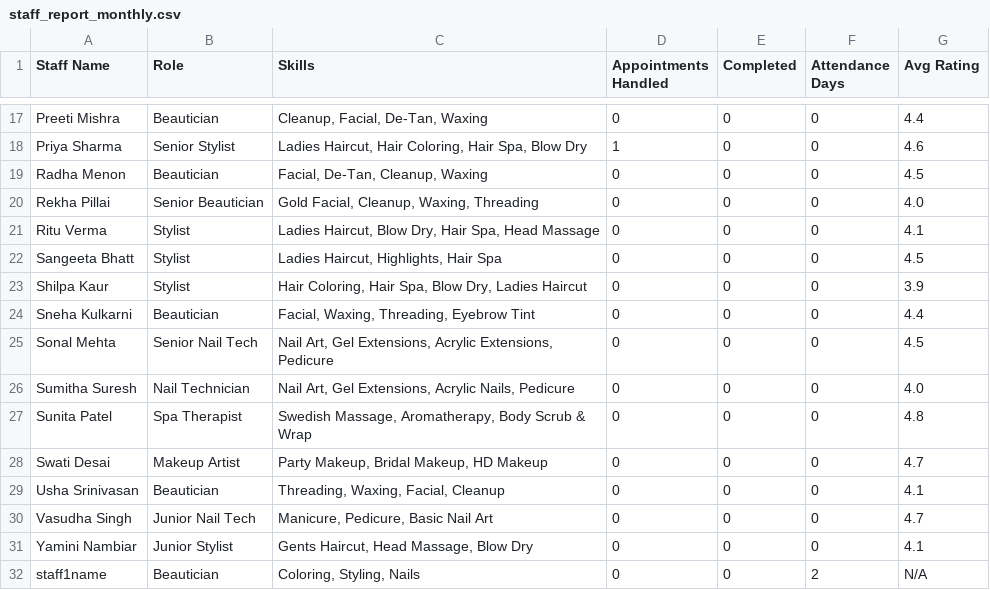
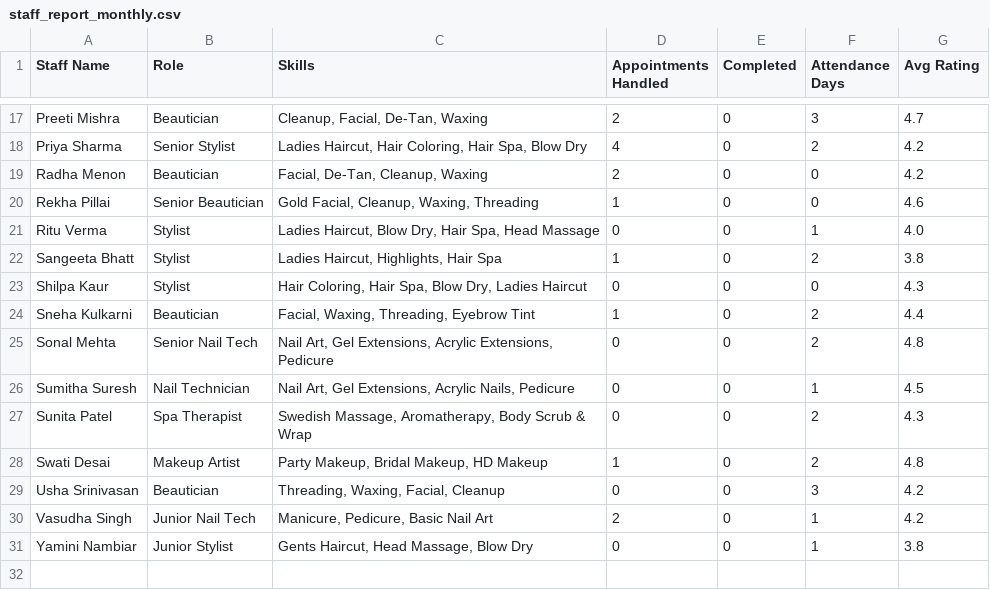
Before and after one commit to aishaa199/SE-IITM, a CSV file: reports/staff_report_monthly.csv, drawn as a sheet; only a part is shown, gaps mark what is left out; the diff covers the shown part only; the diff names each change by its address in the sheet, - before the commit and + after, or states it on an @@ line.

```diff
--- a/reports/staff_report_monthly.csv
+++ b/reports/staff_report_monthly.csv
-D17 (Appointments Handled): 0
+D17 (Appointments Handled): 2
-F17 (Attendance Days): 0
+F17 (Attendance Days): 3
-G17 (Avg Rating): 4.4
+G17 (Avg Rating): 4.7
-D18 (Appointments Handled): 1
+D18 (Appointments Handled): 4
-F18 (Attendance Days): 0
+F18 (Attendance Days): 2
-G18 (Avg Rating): 4.6
+G18 (Avg Rating): 4.2
-D19 (Appointments Handled): 0
+D19 (Appointments Handled): 2
-G19 (Avg Rating): 4.5
+G19 (Avg Rating): 4.2
-D20 (Appointments Handled): 0
+D20 (Appointments Handled): 1
-G20 (Avg Rating): 4.0
+G20 (Avg Rating): 4.6
-F21 (Attendance Days): 0
+F21 (Attendance Days): 1
-G21 (Avg Rating): 4.1
+G21 (Avg Rating): 4.0
-D22 (Appointments Handled): 0
+D22 (Appointments Handled): 1
-F22 (Attendance Days): 0
+F22 (Attendance Days): 2
-G22 (Avg Rating): 4.5
+G22 (Avg Rating): 3.8
-G23 (Avg Rating): 3.9
+G23 (Avg Rating): 4.3
-D24 (Appointments Handled): 0
+D24 (Appointments Handled): 1
-F24:F25 (Attendance Days): 0
+F24:F25 (Attendance Days): 2
-G25 (Avg Rating): 4.5
+G25 (Avg Rating): 4.8
-F26 (Attendance Days): 0
+F26 (Attendance Days): 1
-G26 (Avg Rating): 4.0
+G26 (Avg Rating): 4.5
-F27:F28 (Attendance Days): 0
+F27:F28 (Attendance Days): 2
-G27 (Avg Rating): 4.8
+G27 (Avg Rating): 4.3
-D28 (Appointments Handled): 0
+D28 (Appointments Handled): 1
-G28 (Avg Rating): 4.7
+G28 (Avg Rating): 4.8
-F29 (Attendance Days): 0
+F29 (Attendance Days): 3
-G29 (Avg Rating): 4.1
+G29 (Avg Rating): 4.2
-D30 (Appointments Handled): 0
+D30 (Appointments Handled): 2
-F30:F31 (Attendance Days): 0
+F30:F31 (Attendance Days): 1
-G30 (Avg Rating): 4.7
+G30 (Avg Rating): 4.2
-G31 (Avg Rating): 4.1
+G31 (Avg Rating): 3.8
-row 32: staff1name | Beautician | Coloring, Styling, Nails | 0 | 0 | 2 | N/A
```
Also changed, not shown: 35 edited cells elsewhere in this file, reports/appointments_report_monthly.csv, reports/feedback_report_monthly.csv, 40 other files.
